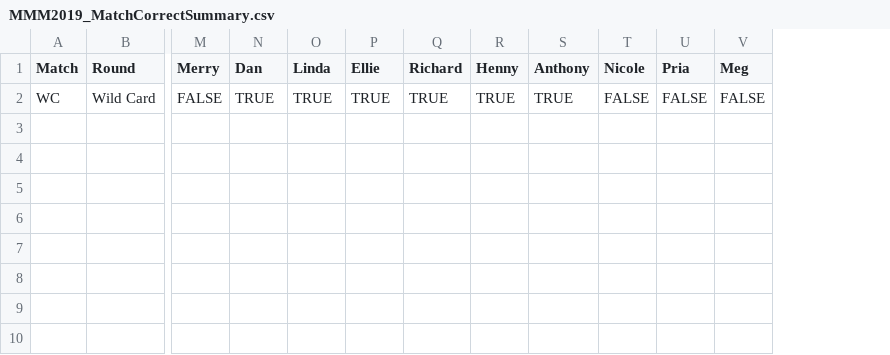
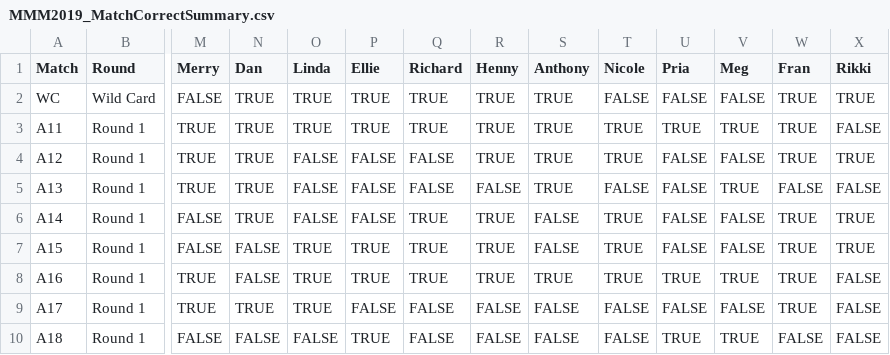
Before and after one commit to trcsmallwood/MMM2019, a CSV file: Results/MMM2019_MatchCorrectSummary.csv, drawn as a sheet; only a part is shown, gaps mark what is left out; rows hold the shown columns only; the diff names each change by its address in the sheet, - before the commit and + after, or states it on an @@ line.

```diff
--- a/Results/MMM2019_MatchCorrectSummary.csv
+++ b/Results/MMM2019_MatchCorrectSummary.csv
+column W (Fran), row 2: TRUE
+column X (Rikki), row 2: TRUE
+row 3: A11 | Round 1 | TRUE | TRUE | TRUE | TRUE | TRUE | TRUE | TRUE | TRUE | TRUE | TRUE | TRUE | FALSE
+row 4: A12 | Round 1 | TRUE | TRUE | FALSE | FALSE | FALSE | TRUE | TRUE | TRUE | FALSE | FALSE | TRUE | TRUE
+row 5: A13 | Round 1 | TRUE | TRUE | FALSE | FALSE | FALSE | FALSE | TRUE | FALSE | FALSE | TRUE | FALSE | FALSE
+row 6: A14 | Round 1 | FALSE | TRUE | FALSE | FALSE | TRUE | TRUE | FALSE | TRUE | FALSE | FALSE | TRUE | TRUE
+row 7: A15 | Round 1 | FALSE | FALSE | TRUE | TRUE | TRUE | TRUE | FALSE | TRUE | FALSE | FALSE | TRUE | TRUE
+row 8: A16 | Round 1 | TRUE | FALSE | TRUE | TRUE | TRUE | TRUE | TRUE | TRUE | TRUE | TRUE | TRUE | FALSE
+row 9: A17 | Round 1 | TRUE | TRUE | TRUE | FALSE | FALSE | FALSE | FALSE | FALSE | FALSE | FALSE | TRUE | FALSE
+row 10: A18 | Round 1 | FALSE | FALSE | FALSE | TRUE | FALSE | FALSE | FALSE | FALSE | TRUE | TRUE | FALSE | FALSE
```
Also changed, not shown: Results/MMM2019_CumulativeMatchPoints.csv, Results/MMM2019_CumulativeRoundPoints.csv, 23 other files.
